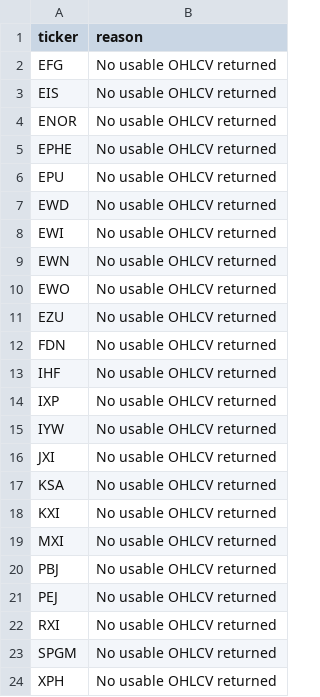
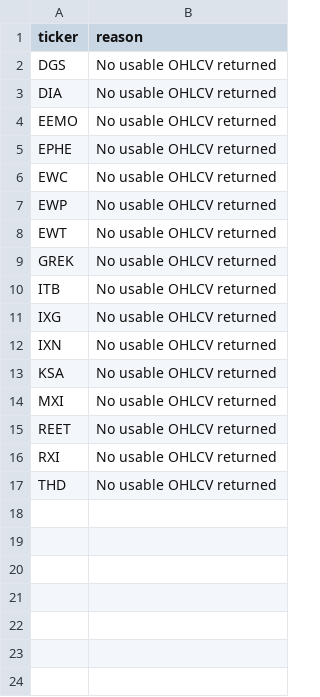
Before and after one commit to drynflying/global-market-rotation-engine, a CSV file: results/fetch_failures.csv, drawn as a sheet.

```diff
--- a/results/fetch_failures.csv
+++ b/results/fetch_failures.csv
@@ -1,24 +1,17 @@
 ticker,reason
-EFG,No usable OHLCV returned
-EIS,No usable OHLCV returned
-ENOR,No usable OHLCV returned
+DGS,No usable OHLCV returned
+DIA,No usable OHLCV returned
+EEMO,No usable OHLCV returned
 EPHE,No usable OHLCV returned
-EPU,No usable OHLCV returned
-EWD,No usable OHLCV returned
-EWI,No usable OHLCV returned
-EWN,No usable OHLCV returned
-EWO,No usable OHLCV returned
-EZU,No usable OHLCV returned
-FDN,No usable OHLCV returned
-IHF,No usable OHLCV returned
-IXP,No usable OHLCV returned
-IYW,No usable OHLCV returned
-JXI,No usable OHLCV returned
+EWC,No usable OHLCV returned
+EWP,No usable OHLCV returned
+EWT,No usable OHLCV returned
+GREK,No usable OHLCV returned
+ITB,No usable OHLCV returned
+IXG,No usable OHLCV returned
+IXN,No usable OHLCV returned
 KSA,No usable OHLCV returned
-KXI,No usable OHLCV returned
 MXI,No usable OHLCV returned
-PBJ,No usable OHLCV returned
-PEJ,No usable OHLCV returned
+REET,No usable OHLCV returned
 RXI,No usable OHLCV returned
-SPGM,No usable OHLCV returned
-XPH,No usable OHLCV returned
+THD,No usable OHLCV returned
```
Also changed, not shown: results/rotation_latest.csv, results/weekly_recommendation_shadow_outcomes.csv, 15 other files.
